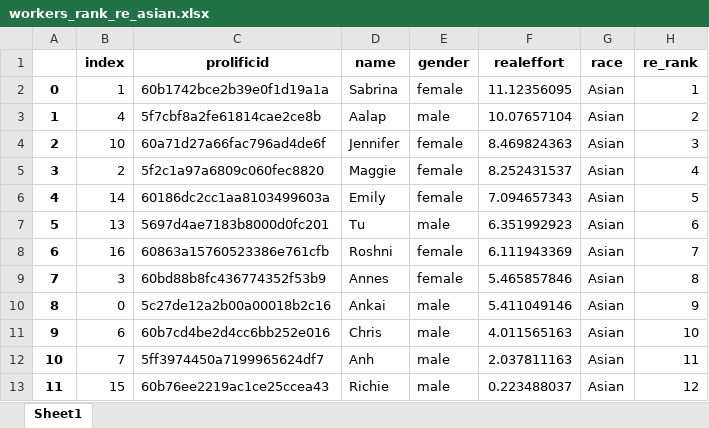
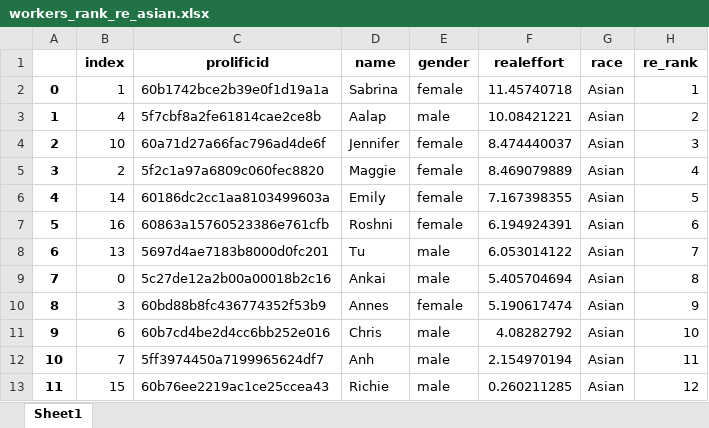
Before and after one commit to meyting/discrank, an Excel workbook: _static/global/rankrankings/workers_rank_re_asian.xlsx, sheet Sheet1, drawn as a sheet; values as stored, in another font and other column widths than the file's, no borders; the diff names each change by its address in the sheet, - before the commit and + after, or states it on an @@ line.

```diff
--- a/_static/global/rankrankings/workers_rank_re_asian.xlsx (sheet Sheet1)
+++ b/_static/global/rankrankings/workers_rank_re_asian.xlsx (sheet Sheet1)
-F2 (realeffort): 11.12356095
+F2 (realeffort): 11.45740718
-F3 (realeffort): 10.07657104
+F3 (realeffort): 10.08421221
-F4 (realeffort): 8.469824363
+F4 (realeffort): 8.474440037
-F5 (realeffort): 8.252431537
+F5 (realeffort): 8.469079889
-F6 (realeffort): 7.094657343
+F6 (realeffort): 7.167398355
-B7 (index): 13
+B7 (index): 16
-C7 (prolificid): 5697d4ae7183b8000d0fc201
+C7 (prolificid): 60863a15760523386e761cfb
-D7 (name): Tu
+D7 (name): Roshni
-E7 (gender): male
+E7 (gender): female
-F7 (realeffort): 6.351992923
+F7 (realeffort): 6.194924391
-B8 (index): 16
+B8 (index): 13
-C8 (prolificid): 60863a15760523386e761cfb
+C8 (prolificid): 5697d4ae7183b8000d0fc201
-D8 (name): Roshni
+D8 (name): Tu
-E8:E9 (gender): female
+E8:E9 (gender): male
-F8 (realeffort): 6.111943369
+F8 (realeffort): 6.053014122
-B9 (index): 3
+B9 (index): 0
-C9 (prolificid): 60bd88b8fc436774352f53b9
+C9 (prolificid): 5c27de12a2b00a00018b2c16
-D9 (name): Annes
+D9 (name): Ankai
-F9 (realeffort): 5.465857846
+F9 (realeffort): 5.405704694
-B10 (index): 0
+B10 (index): 3
-C10 (prolificid): 5c27de12a2b00a00018b2c16
+C10 (prolificid): 60bd88b8fc436774352f53b9
-D10 (name): Ankai
+D10 (name): Annes
-E10 (gender): male
+E10 (gender): female
-F10 (realeffort): 5.411049146
+F10 (realeffort): 5.190617474
-F11 (realeffort): 4.011565163
+F11 (realeffort): 4.08282792
-F12 (realeffort): 2.037811163
+F12 (realeffort): 2.154970194
-F13 (realeffort): 0.223488037
+F13 (realeffort): 0.260211285
```
Also changed, not shown: _static/global/binaryrankings/workers_rank_mat.xlsx, _static/global/binaryrankings/workers_rank_re.xlsx, 5 other files.
